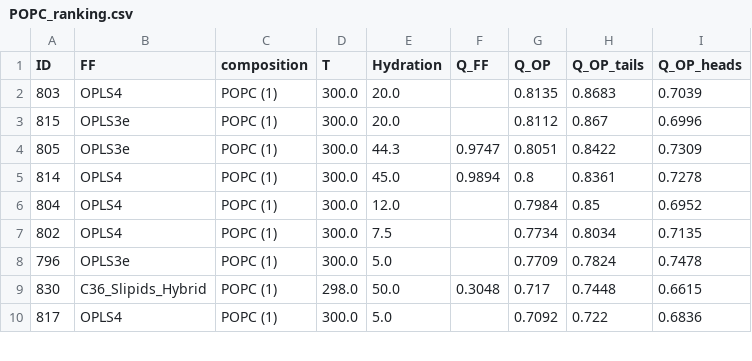
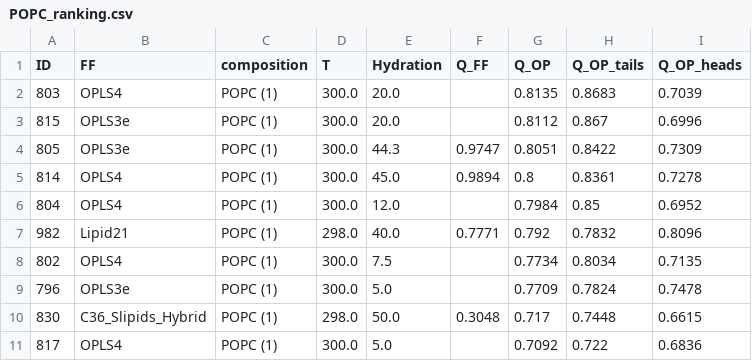
Before and after one commit to NMRLipids/BilayerData, a CSV file: Ranking/POPC_ranking.csv, drawn as a sheet; only a part is shown.

```diff
--- a/Ranking/POPC_ranking.csv
+++ b/Ranking/POPC_ranking.csv
@@ -6,2 +6,3 @@ ID,FF,composition,T,Hydration,Q_FF,Q_OP,Q_OP_tails,Q_OP_heads
 804,OPLS4,POPC (1),300.0,12.0,,0.7984,0.85,0.6952
+982,Lipid21,POPC (1),298.0,40.0,0.7771,0.792,0.7832,0.8096
 802,OPLS4,POPC (1),300.0,7.5,,0.7734,0.8034,0.7135
```
Also changed, not shown: Ranking/FF_ranking.csv, Ranking/OP_ranking.csv, 9 other files.
